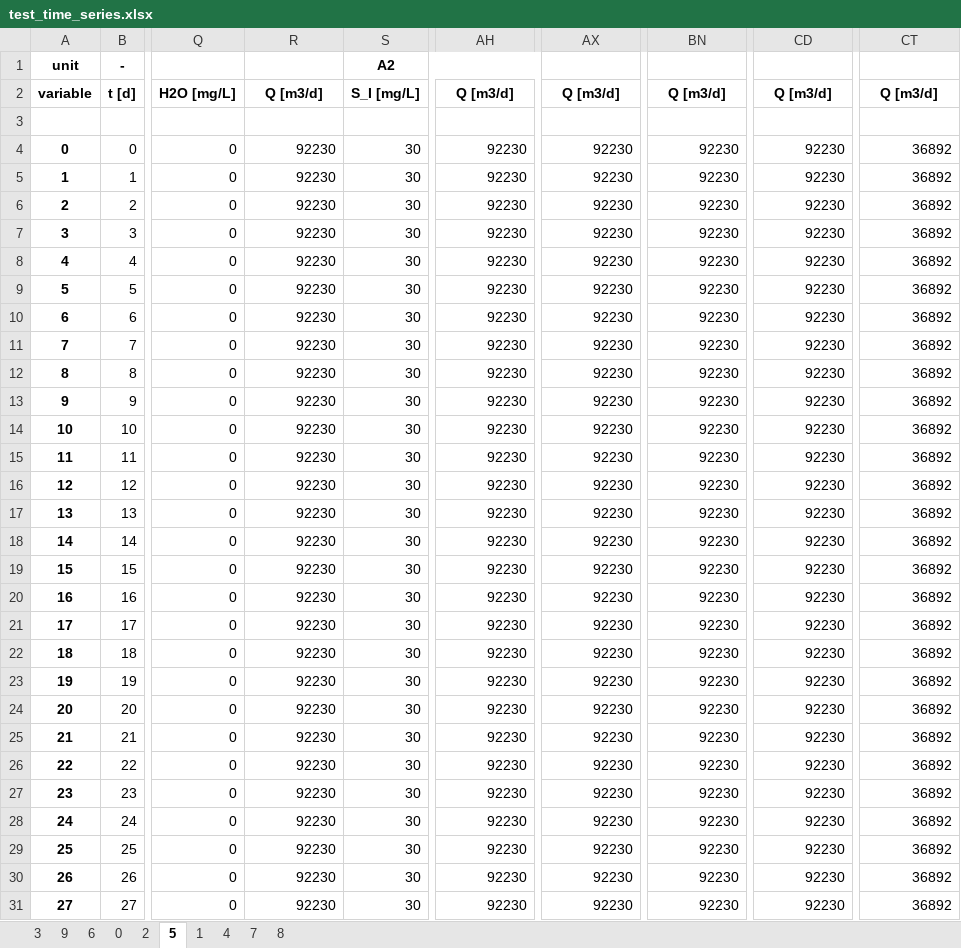
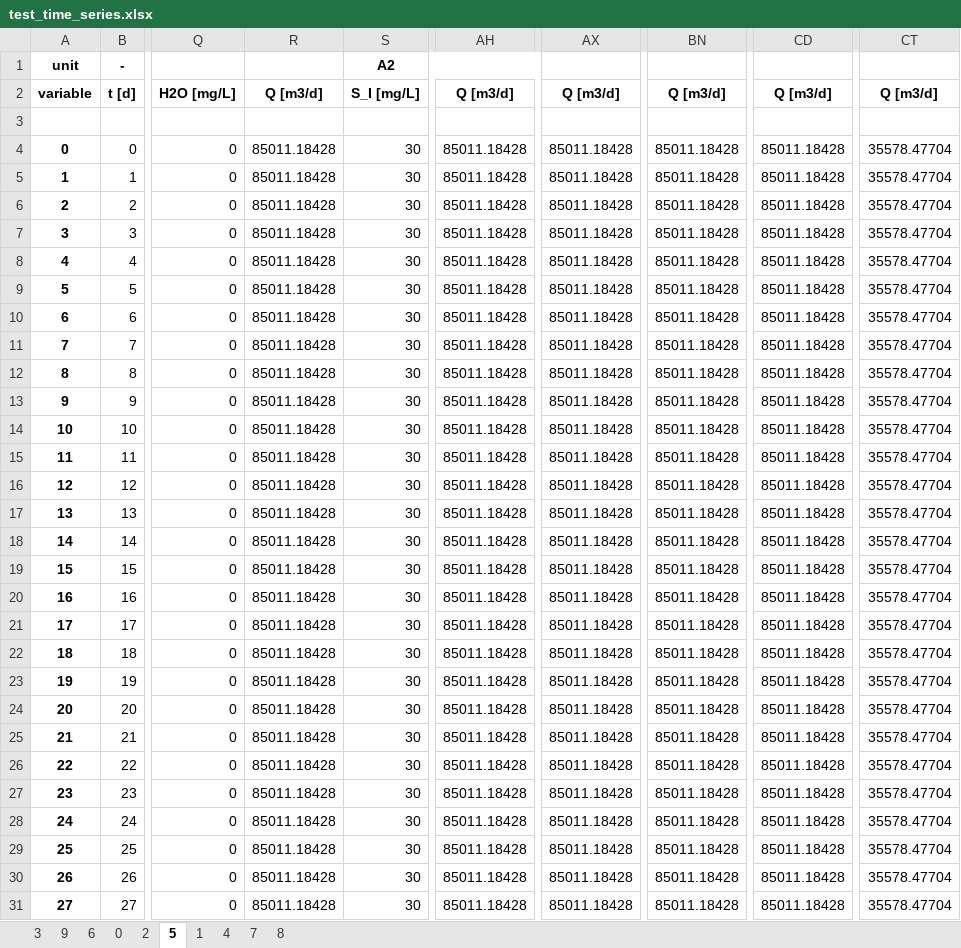
Before and after one commit to QSD-Group/EXPOsan, an Excel workbook: exposan/bsm1/results/test_time_series.xlsx, sheet 5, drawn as a sheet; only a part is shown, gaps mark what is left out; values as stored, in another font and other column widths than the file's, no borders; the diff covers the shown part only; the diff names each change by its address in the sheet, - before the commit and + after, or states it on an @@ line.

```diff
--- a/exposan/bsm1/results/test_time_series.xlsx (sheet 5)
+++ b/exposan/bsm1/results/test_time_series.xlsx (sheet 5)
-R4:R31: 92230
+R4:R31: 85011.18428
-AH4:AH31: 92230
+AH4:AH31: 85011.18428
-AX4:AX31: 92230
+AX4:AX31: 85011.18428
-BN4:BN31: 92230
+BN4:BN31: 85011.18428
-CD4:CD31: 92230
+CD4:CD31: 85011.18428
-CT4:CT31: 36892
+CT4:CT31: 35578.47704
```
Also changed, not shown: 138 edited cells elsewhere in this sheet, sheet 3, sheet 2, sheet 4, sheet 9, sheet 6, sheet 0, 3 more sheets, exposan/bsm1/results/table.xlsx, 1 other file.
